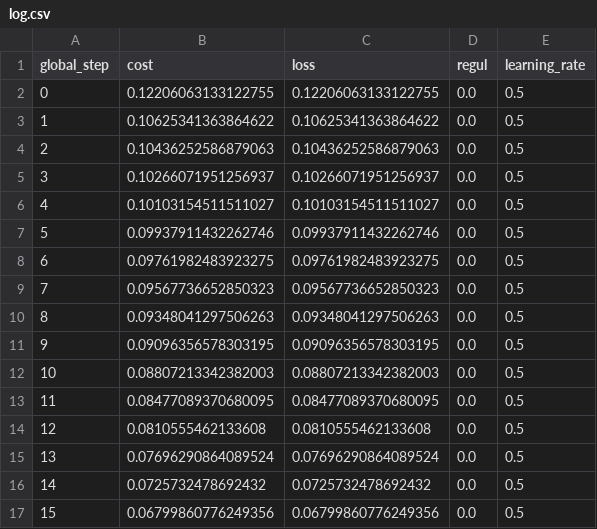
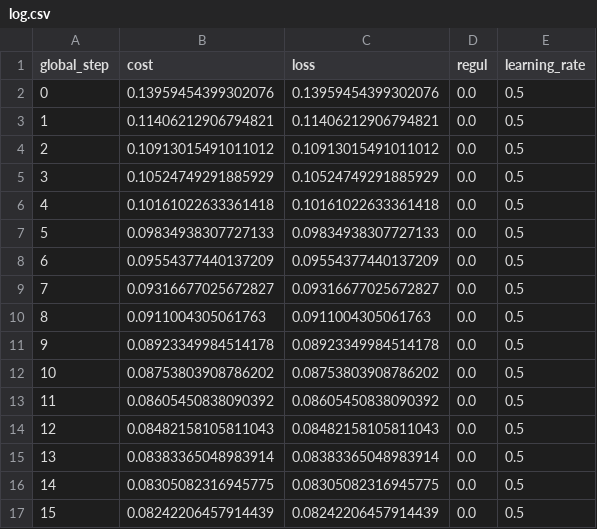
Before and after one commit to Kasymkhankhubiyev/Quatum_ML, a CSV file: logsNUM/log.csv, drawn as a sheet; only a part is shown; the diff covers the shown part only.

```diff
--- a/logsNUM/log.csv
+++ b/logsNUM/log.csv
@@ -1,17 +1,17 @@
 global_step, cost, loss, regul, learning_rate
-0, 0.12206063133122755, 0.12206063133122755, 0.0, 0.5
-1, 0.10625341363864622, 0.10625341363864622, 0.0, 0.5
-2, 0.10436252586879063, 0.10436252586879063, 0.0, 0.5
-3, 0.10266071951256937, 0.10266071951256937, 0.0, 0.5
-4, 0.10103154511511027, 0.10103154511511027, 0.0, 0.5
-5, 0.09937911432262746, 0.09937911432262746, 0.0, 0.5
-6, 0.09761982483923275, 0.09761982483923275, 0.0, 0.5
-7, 0.09567736652850323, 0.09567736652850323, 0.0, 0.5
-8, 0.09348041297506263, 0.09348041297506263, 0.0, 0.5
-9, 0.09096356578303195, 0.09096356578303195, 0.0, 0.5
-10, 0.08807213342382003, 0.08807213342382003, 0.0, 0.5
-11, 0.08477089370680095, 0.08477089370680095, 0.0, 0.5
-12, 0.0810555462133608, 0.0810555462133608, 0.0, 0.5
-13, 0.07696290864089524, 0.07696290864089524, 0.0, 0.5
-14, 0.0725732478692432, 0.0725732478692432, 0.0, 0.5
-15, 0.06799860776249356, 0.06799860776249356, 0.0, 0.5
+0, 0.13959454399302076, 0.13959454399302076, 0.0, 0.5
+1, 0.11406212906794821, 0.11406212906794821, 0.0, 0.5
+2, 0.10913015491011012, 0.10913015491011012, 0.0, 0.5
+3, 0.10524749291885929, 0.10524749291885929, 0.0, 0.5
+4, 0.10161022633361418, 0.10161022633361418, 0.0, 0.5
+5, 0.09834938307727133, 0.09834938307727133, 0.0, 0.5
+6, 0.09554377440137209, 0.09554377440137209, 0.0, 0.5
+7, 0.09316677025672827, 0.09316677025672827, 0.0, 0.5
+8, 0.0911004305061763, 0.0911004305061763, 0.0, 0.5
+9, 0.08923349984514178, 0.08923349984514178, 0.0, 0.5
+10, 0.08753803908786202, 0.08753803908786202, 0.0, 0.5
+11, 0.08605450838090392, 0.08605450838090392, 0.0, 0.5
+12, 0.08482158105811043, 0.08482158105811043, 0.0, 0.5
+13, 0.08383365048983914, 0.08383365048983914, 0.0, 0.5
+14, 0.08305082316945775, 0.08305082316945775, 0.0, 0.5
+15, 0.08242206457914439, 0.08242206457914439, 0.0, 0.5
```
Also changed, not shown: 30 edited cells elsewhere in this file, 7 other files.
